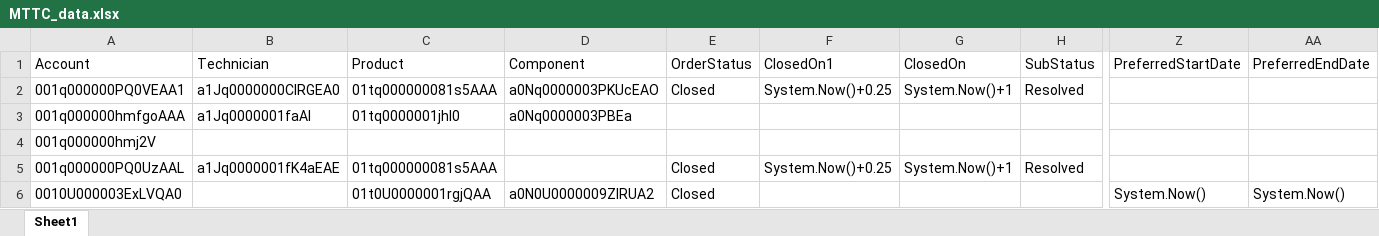
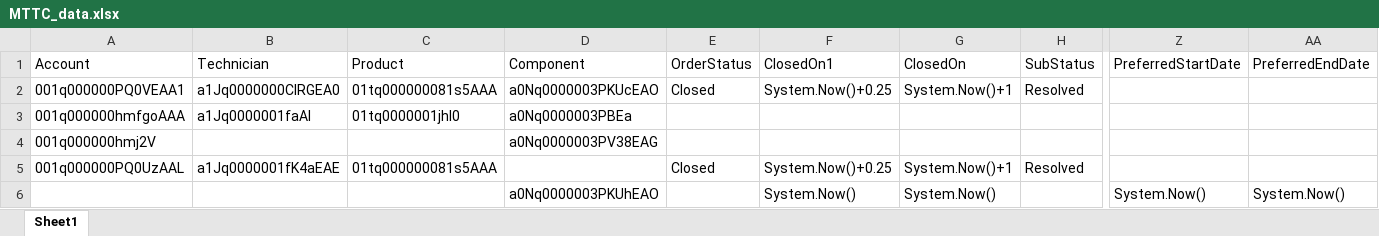
Before and after one commit to AbdulSvmx/Sahi_Project_Lightning, an Excel workbook: svmx/test_lab/test_cases/analytics/an_excleData/MTTC_data.xlsx, sheet Sheet1, drawn as a sheet; only a part is shown, gaps mark what is left out; values as stored, in another font and other column widths than the file's, no borders; removed rows and columns are numbered as before the commit, all else as after; rows hold the shown columns only; the diff names each change by its address in the sheet, - before the commit and + after, or states it on an @@ line.

```diff
--- a/svmx/test_lab/test_cases/analytics/an_excleData/MTTC_data.xlsx (sheet Sheet1)
+++ b/svmx/test_lab/test_cases/analytics/an_excleData/MTTC_data.xlsx (sheet Sheet1)
-D4 (Component): (empty)
+D4 (Component): a0Nq0000003PV38EAG
-row 6: 0010U000003ExLVQA0 |  | 01t0U0000001rgjQAA | a0N0U0000009ZIRUA2 | Closed |  |  |  | System.Now() | System.Now()
+row 6:  |  |  | a0Nq0000003PKUhEAO |  | System.Now() | System.Now() |  | System.Now() | System.Now()
```
Also changed, not shown: svmx/test_lab/test_cases/analytics/an_excleData/credentials.xlsx, 9 other files.
